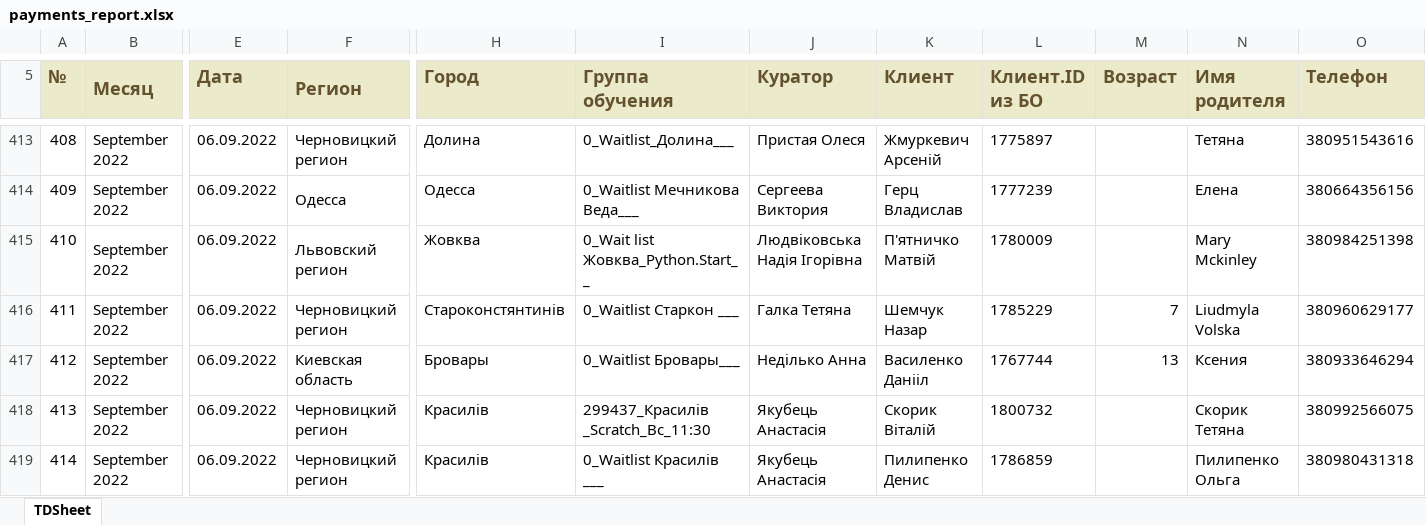
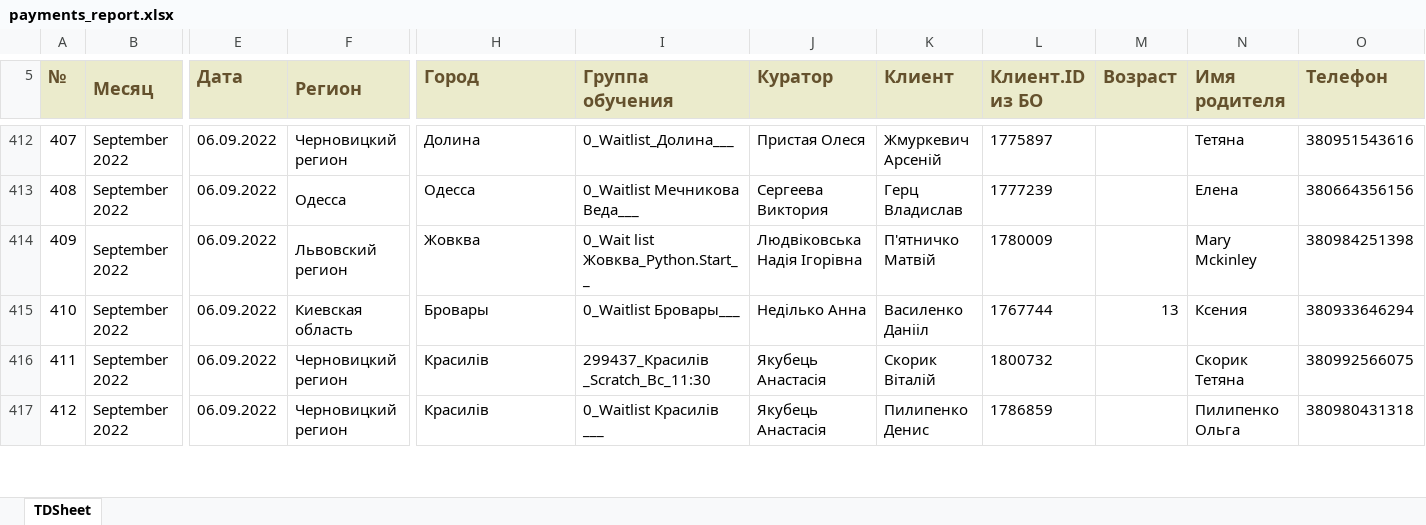
Before and after one commit to YukihiroSM/Logika-Statics, an Excel workbook: 1c_reports/Вересень/2022-09-05_2022-09-11/payments_report.xlsx, sheet TDSheet, drawn as a sheet; only a part is shown, gaps mark what is left out; values as stored, in another font and other column widths than the file's, no borders; charts and pictures not drawn; removed rows and columns are numbered as before the commit, all else as after; rows hold the shown columns only; the diff covers the shown part only; the diff names each change by its address in the sheet, - before the commit and + after, or states it on an @@ line.

```diff
--- a/1c_reports/Вересень/2022-09-05_2022-09-11/payments_report.xlsx (sheet TDSheet)
+++ b/1c_reports/Вересень/2022-09-05_2022-09-11/payments_report.xlsx (sheet TDSheet)
@@ column A (№) renumbered between rows 383 and 963 @@
-row 416: 411 | September 2022 | 06.09.2022 | Черновицкий регион | Староконстянтинів | 0_Waitlist Старкон ___ | Галка Тетяна | Шемчук Назар | 1785229 | 7 | Liudmyla Volska | 380960629177
```
Also changed, not shown: 5 added rows, 2 removed rows and 258 edited cells elsewhere in this sheet, 1c_reports/Вересень/2022-09-12_2022-09-18/payments_report.xlsx, 58 other files.
